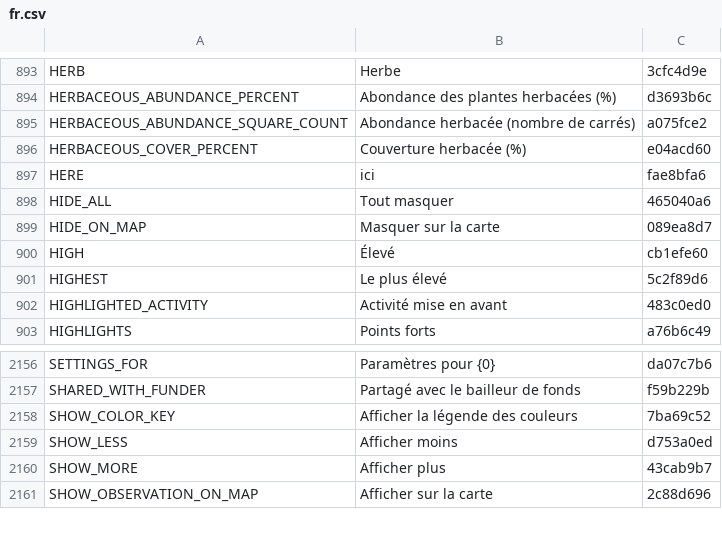
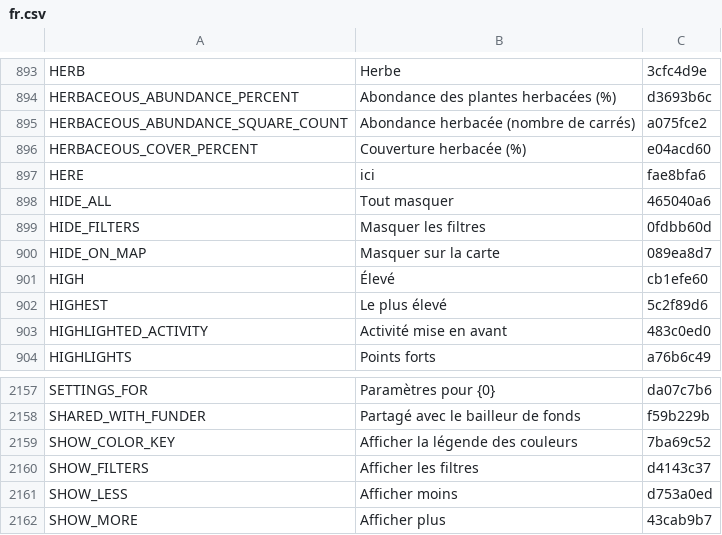
Before and after one commit to terraware/terraware-web, a CSV file: src/strings/csv/fr.csv, drawn as a sheet; only a part is shown, gaps mark what is left out; the shorter side is filled out with more unchanged rows; the diff names each change by its address in the sheet, - before the commit and + after, or states it on an @@ line.

```diff
--- a/src/strings/csv/fr.csv
+++ b/src/strings/csv/fr.csv
+row 899: HIDE_FILTERS | Masquer les filtres | 0fdbb60d
+row 2160: SHOW_FILTERS | Afficher les filtres | d4143c37
```
Also changed, not shown: src/strings/csv/en.csv, src/strings/csv/es.csv, 9 other files.
